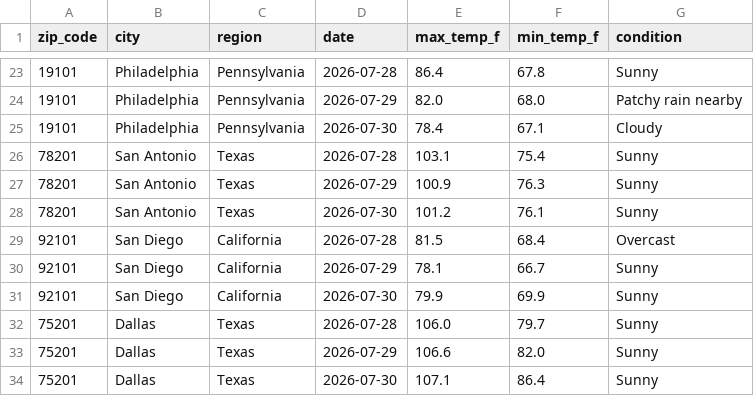
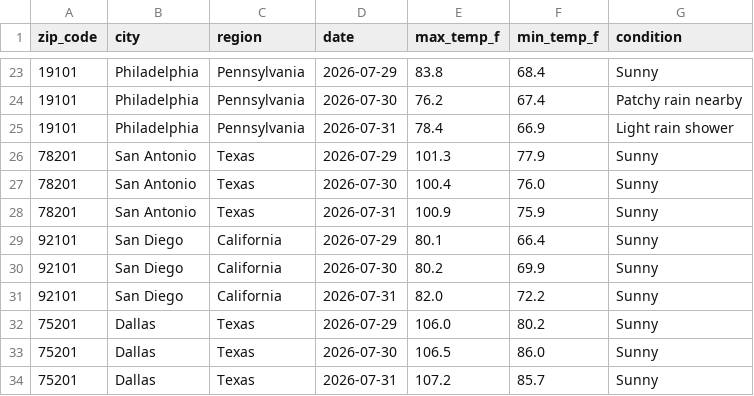
Before and after one commit to djain2905/weather-api-pipeline, a CSV file: weather_data.csv, drawn as a sheet; only a part is shown, gaps mark what is left out; the diff covers the shown part only.

```diff
--- a/weather_data.csv
+++ b/weather_data.csv
@@ -23,12 +23,12 @@ zip_code,city,region,date,max_temp_f,min_temp_f,condition
-19101,Philadelphia,Pennsylvania,2026-07-28,86.4,67.8,Sunny
-19101,Philadelphia,Pennsylvania,2026-07-29,82.0,68.0,Patchy rain nearby
-19101,Philadelphia,Pennsylvania,2026-07-30,78.4,67.1,Cloudy
-78201,San Antonio,Texas,2026-07-28,103.1,75.4,Sunny
-78201,San Antonio,Texas,2026-07-29,100.9,76.3,Sunny
-78201,San Antonio,Texas,2026-07-30,101.2,76.1,Sunny
-92101,San Diego,California,2026-07-28,81.5,68.4,Overcast
-92101,San Diego,California,2026-07-29,78.1,66.7,Sunny
-92101,San Diego,California,2026-07-30,79.9,69.9,Sunny
-75201,Dallas,Texas,2026-07-28,106.0,79.7,Sunny
-75201,Dallas,Texas,2026-07-29,106.6,82.0,Sunny
-75201,Dallas,Texas,2026-07-30,107.1,86.4,Sunny
+19101,Philadelphia,Pennsylvania,2026-07-29,83.8,68.4,Sunny
+19101,Philadelphia,Pennsylvania,2026-07-30,76.2,67.4,Patchy rain nearby
+19101,Philadelphia,Pennsylvania,2026-07-31,78.4,66.9,Light rain shower
+78201,San Antonio,Texas,2026-07-29,101.3,77.9,Sunny
+78201,San Antonio,Texas,2026-07-30,100.4,76.0,Sunny
+78201,San Antonio,Texas,2026-07-31,100.9,75.9,Sunny
+92101,San Diego,California,2026-07-29,80.1,66.4,Sunny
+92101,San Diego,California,2026-07-30,80.2,69.9,Sunny
+92101,San Diego,California,2026-07-31,82.0,72.2,Sunny
+75201,Dallas,Texas,2026-07-29,106.0,80.2,Sunny
+75201,Dallas,Texas,2026-07-30,106.5,86.0,Sunny
+75201,Dallas,Texas,2026-07-31,107.2,85.7,Sunny
```
Also changed, not shown: 1 added row, 1 removed row and 143 edited cells elsewhere in this file.
